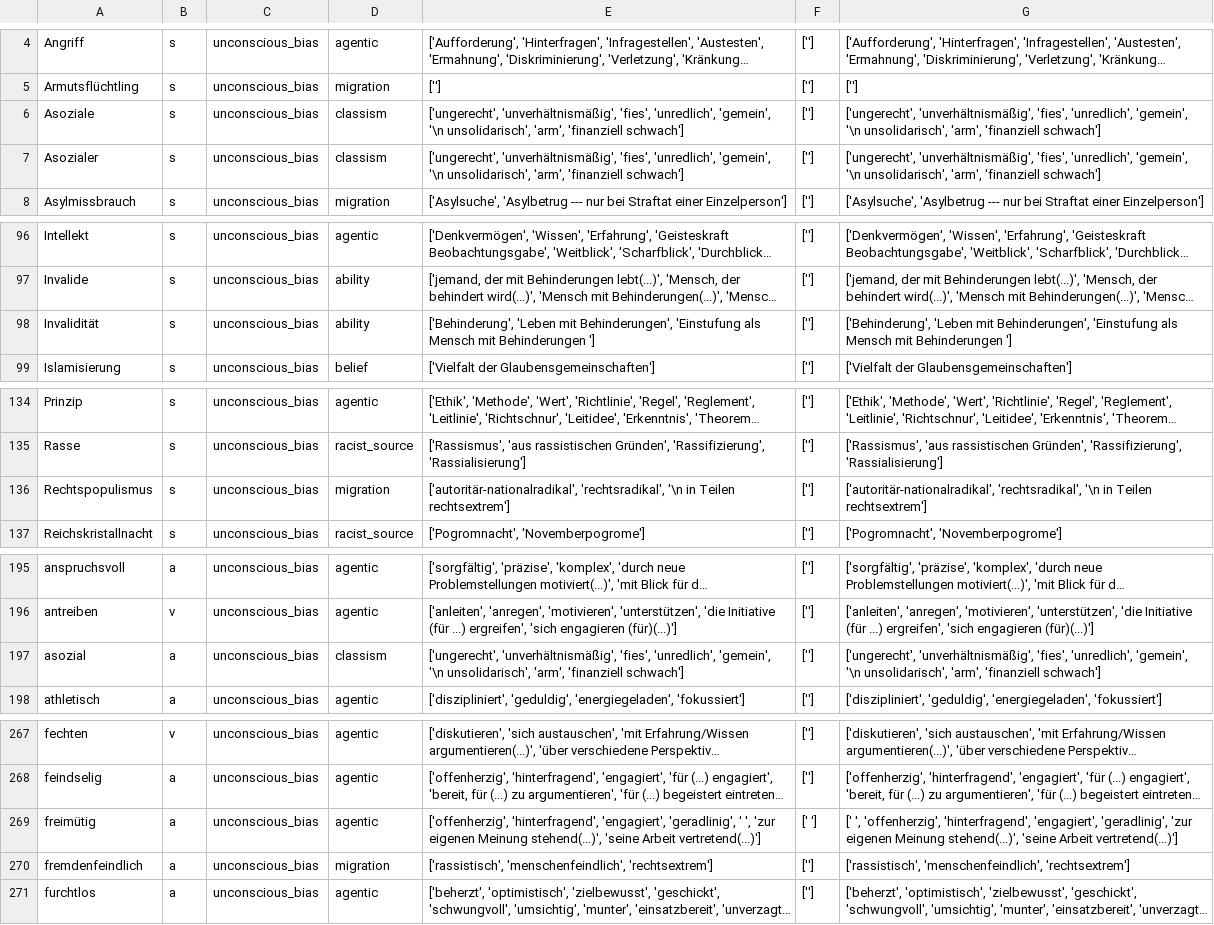
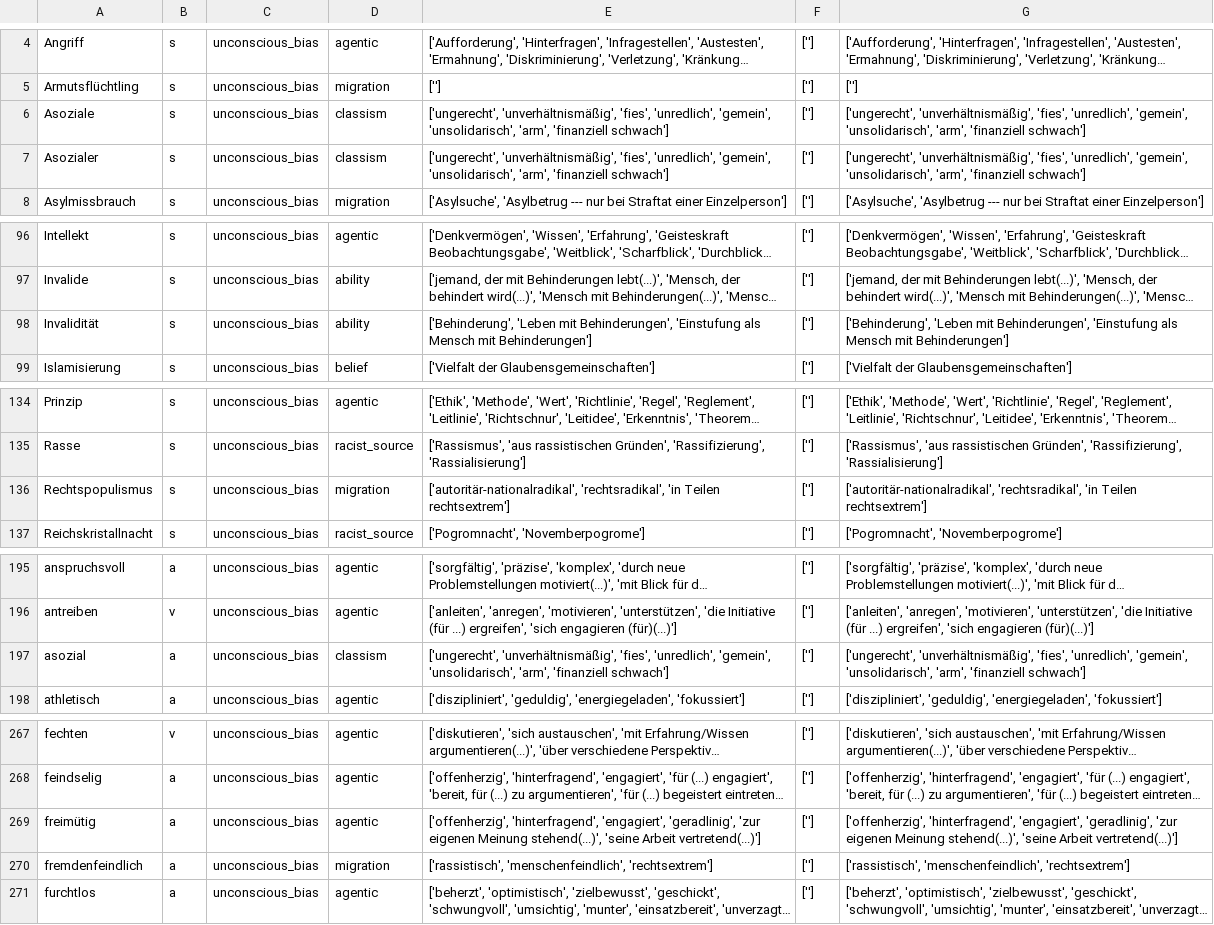
Before and after one commit to witty-works/nlp_api, a CSV file: training_data/de/ub_no_plur_words.csv, drawn as a sheet; only a part is shown, gaps mark what is left out; long unchanged cells end in …; the diff covers the shown part only; the diff names each change by its address in the sheet, - before the commit and + after, or states it on an @@ line.

```diff
--- a/training_data/de/ub_no_plur_words.csv
+++ b/training_data/de/ub_no_plur_words.csv
-E6:E7: …'unredlich', 'gemein', '\n unsolidarisch', 'arm', 'finanziell…
+E6:E7: …'unredlich', 'gemein', 'unsolidarisch', 'arm', 'finanziell…
-G6:G7: …'unredlich', 'gemein', '\n unsolidarisch', 'arm', 'finanziell…
+G6:G7: …'unredlich', 'gemein', 'unsolidarisch', 'arm', 'finanziell…
-E98: …Mensch mit Behinderungen ']
+E98: …Mensch mit Behinderungen']
-G98: …Mensch mit Behinderungen ']
+G98: …Mensch mit Behinderungen']
-E136: ['autoritär-nationalradikal', 'rechtsradikal', '\n in Teilen rechtsextrem']
+E136: ['autoritär-nationalradikal', 'rechtsradikal', 'in Teilen rechtsextrem']
-G136: ['autoritär-nationalradikal', 'rechtsradikal', '\n in Teilen rechtsextrem']
+G136: ['autoritär-nationalradikal', 'rechtsradikal', 'in Teilen rechtsextrem']
-E197: …'unredlich', 'gemein', '\n unsolidarisch', 'arm', 'finanziell…
+E197: …'unredlich', 'gemein', 'unsolidarisch', 'arm', 'finanziell…
-G197: …'unredlich', 'gemein', '\n unsolidarisch', 'arm', 'finanziell…
+G197: …'unredlich', 'gemein', 'unsolidarisch', 'arm', 'finanziell…
-E269: …'engagiert', 'geradlinig', ' ', 'zur eigenen…
+E269: …'engagiert', 'geradlinig', 'zur eigenen…
-F269: [' ']
+F269: ['']
-G269: [' ', 'offenherzig', 'hinterfragend', 'engagiert',…
+G269: ['offenherzig', 'hinterfragend', 'engagiert',…
```
Also changed, not shown: 8 edited cells elsewhere in this file, training_data/de/gendered_noun_words.csv, training_data/de/ub_plur_words.csv, 21 other files.
